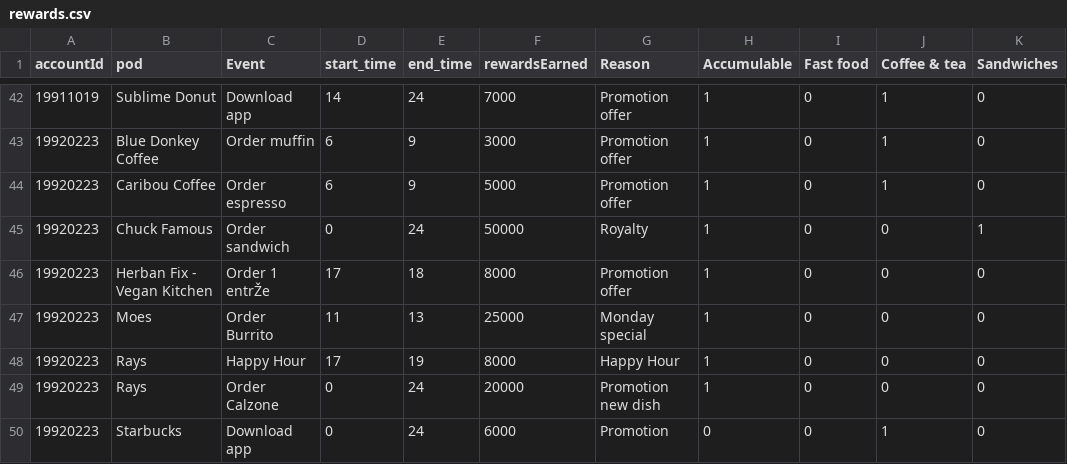
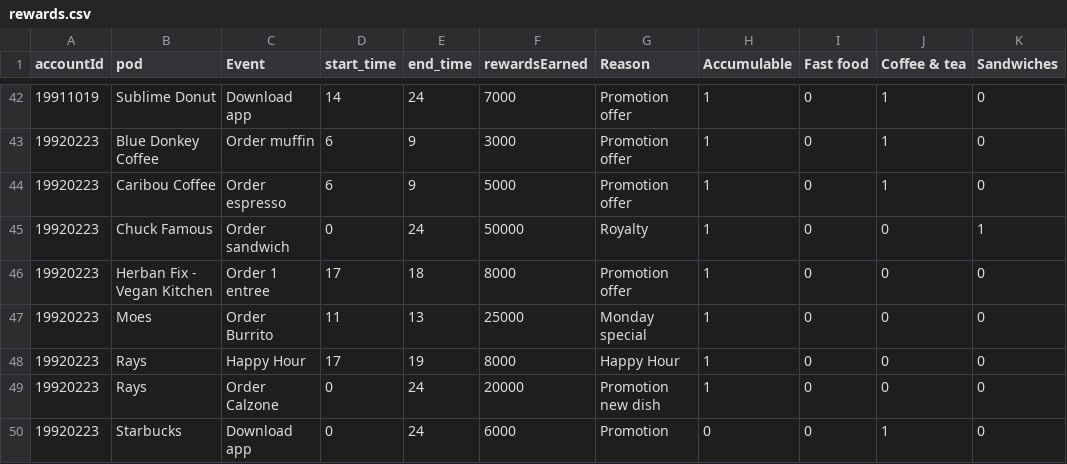
Before and after one commit to zhiqianglin/FinTech, a CSV file: rewards.csv, drawn as a sheet; only a part is shown, gaps mark what is left out; the diff covers the shown part only; the diff names each change by its address in the sheet, - before the commit and + after, or states it on an @@ line.

```diff
--- a/rewards.csv
+++ b/rewards.csv
-C46 (Event): Order 1 entrŽe
+C46 (Event): Order 1 entree
```
Also changed, not shown: 8 edited cells elsewhere in this file, 3 other files.
